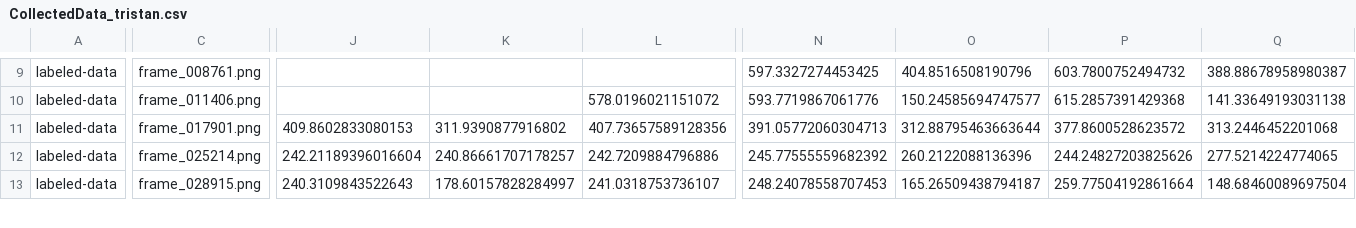
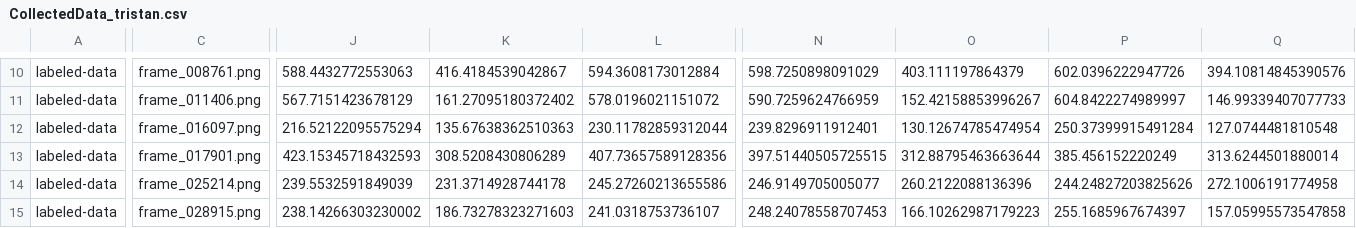
Before and after one commit to chaplinta/hm2p, a CSV file: sourcedata/trackers/dlc/hm2p-retrain-tristan-2026-03-20/labeled-data/20221116_14_31_17_1118320_maze-rose_overhead.camera-cropped/CollectedData_tristan.csv, drawn as a sheet; only a part is shown, gaps mark what is left out; addresses are those after the commit; rows hold the shown columns only; the diff covers the shown part only; the diff names each change by its address in the sheet, - before the commit and + after, or states it on an @@ line.

Commit message:
Auto-save labels: 20221116_14_31_17_1118320_maze-rose_overhead.camer

```diff
--- a/sourcedata/trackers/dlc/hm2p-retrain-tristan-2026-03-20/labeled-data/20221116_14_31_17_1118320_maze-rose_overhead.camera-cropped/CollectedData_tristan.csv
+++ b/sourcedata/trackers/dlc/hm2p-retrain-tristan-2026-03-20/labeled-data/20221116_14_31_17_1118320_maze-rose_overhead.camera-cropped/CollectedData_tristan.csv
-J10: (empty)
+J10: 588.4432772553063
-K10: (empty)
+K10: 416.4184539042867
-L10: (empty)
+L10: 594.3608173012884
-N10: 597.3327274453425
+N10: 598.7250898091029
-O10: 404.8516508190796
+O10: 403.111197864379
-P10: 603.7800752494732
+P10: 602.0396222947726
-Q10: 388.88678958980387
+Q10: 394.10814845390576
-J11: (empty)
+J11: 567.7151423678129
-K11: (empty)
+K11: 161.27095180372402
-N11: 593.7719867061776
+N11: 590.7259624766959
-O11: 150.24585694747577
+O11: 152.42158853996267
-P11: 615.2857391429368
+P11: 604.8422274989997
-Q11: 141.33649193031138
+Q11: 146.99339407077733
+row 12: labeled-data | frame_016097.png | 216.52122095575294 | 135.67638362510363 | 230.11782859312044 | 239.8296911912401 | 130.12674785474954 | 250.37399915491284 | 127.0744481810548
-J13: 409.8602833080153
+J13: 423.15345718432593
-K13: 311.9390877916802
+K13: 308.5208430806289
-N13: 391.05772060304713
+N13: 397.51440505725515
-P13: 377.8600528623572
+P13: 385.456152220249
-Q13: 313.2446452201068
+Q13: 313.6244501880014
-J14: 242.21189396016604
+J14: 239.5532591849039
-K14: 240.86661707178257
+K14: 231.3714928744178
-L14: 242.7209884796886
+L14: 245.27260213655586
-N14: 245.77555559682392
+N14: 246.9149705005077
-Q14: 277.5214224774065
+Q14: 272.1006191774958
-J15: 240.3109843522643
+J15: 238.14266303230002
-K15: 178.60157828284997
+K15: 186.73278323271603
-O15: 165.26509438794187
+O15: 166.10262987179223
-P15: 259.77504192861664
+P15: 255.1685967674397
-Q15: 148.68460089697504
+Q15: 157.05995573547858
```
Also changed, not shown: 1 added row and 61 edited cells elsewhere in this file, 1 other file.
